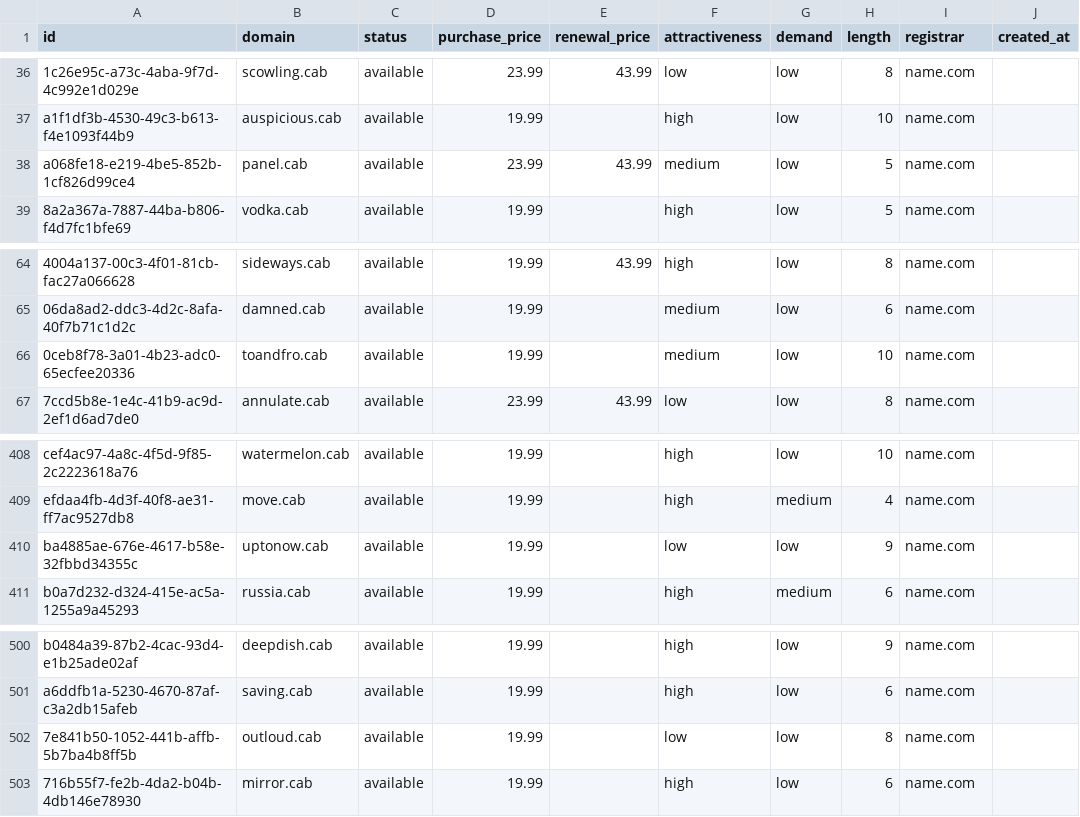
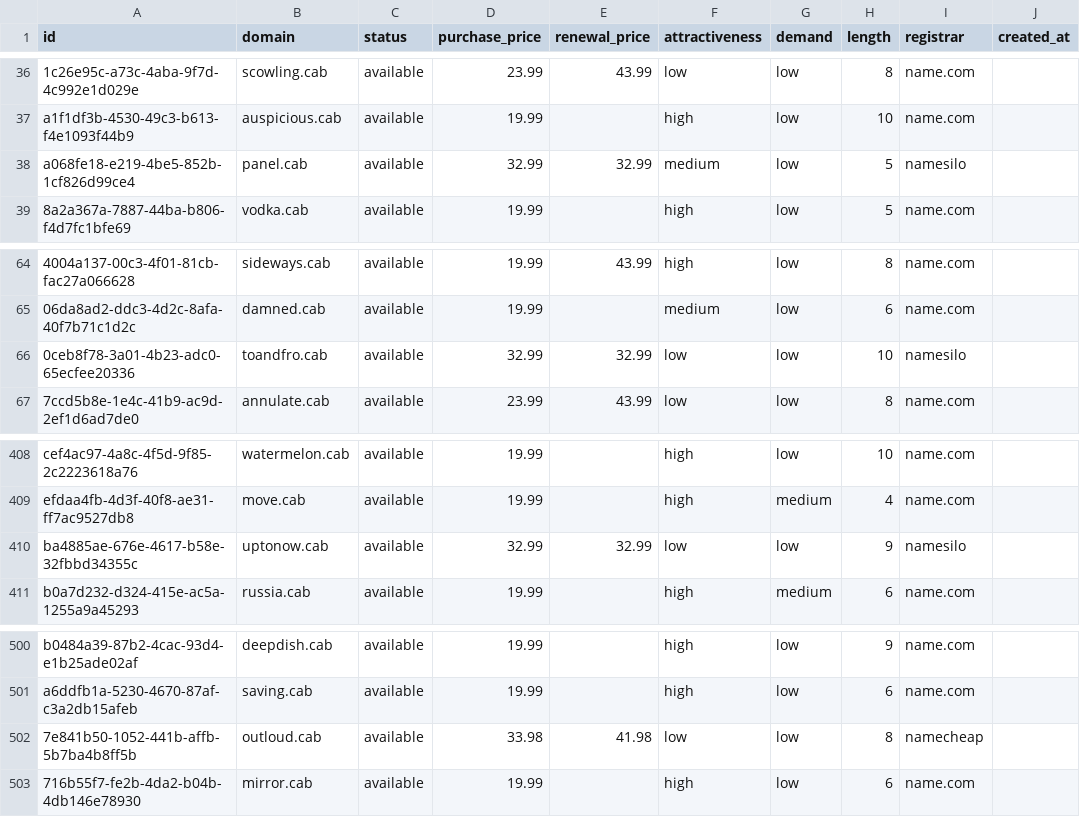
Before and after one commit to UniqueDomains/cab-oneword-domains, a CSV file: cab.csv, drawn as a sheet; only a part is shown, gaps mark what is left out; the diff names each change by its address in the sheet, - before the commit and + after, or states it on an @@ line.

Commit message:
Domains update

```diff
--- a/cab.csv
+++ b/cab.csv
-D38 (purchase_price): 23.99
+D38 (purchase_price): 32.99
-E38 (renewal_price): 43.99
+E38 (renewal_price): 32.99
-I38 (registrar): name.com
+I38 (registrar): namesilo
-D66 (purchase_price): 19.99
+D66 (purchase_price): 32.99
-E66 (renewal_price): (empty)
+E66 (renewal_price): 32.99
-F66 (attractiveness): medium
+F66 (attractiveness): low
-I66 (registrar): name.com
+I66 (registrar): namesilo
-D410 (purchase_price): 19.99
+D410 (purchase_price): 32.99
-E410 (renewal_price): (empty)
+E410 (renewal_price): 32.99
-I410 (registrar): name.com
+I410 (registrar): namesilo
-D502 (purchase_price): 19.99
+D502 (purchase_price): 33.98
-E502 (renewal_price): (empty)
+E502 (renewal_price): 41.98
-I502 (registrar): name.com
+I502 (registrar): namecheap
```
Also changed, not shown: 4 other files.
